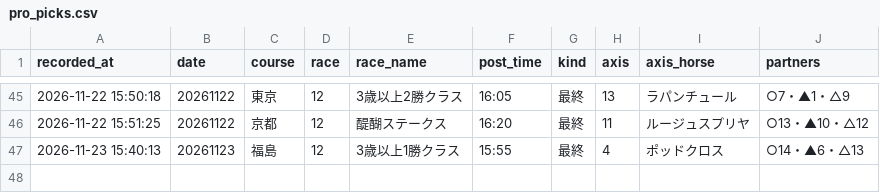
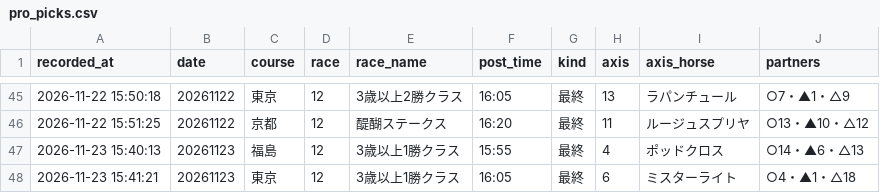
Before and after one commit to mtezoro-hash/keiba-picks, a CSV file: pro_picks.csv, drawn as a sheet; only a part is shown, gaps mark what is left out.

Commit message:
最終レース 20261123 東京12R

```diff
--- a/pro_picks.csv
+++ b/pro_picks.csv
@@ -47 +47,2 @@ recorded_at,date,course,race,race_name,post_time,kind,axis,axis_horse,partners
 2026-11-23 15:40:13,20261123,福島,12,3歳以上1勝クラス,15:55,最終,4,ポッドクロス,○14・▲6・△13
+2026-11-23 15:41:21,20261123,東京,12,3歳以上1勝クラス,16:05,最終,6,ミスターライト,○4・▲1・△18
```
